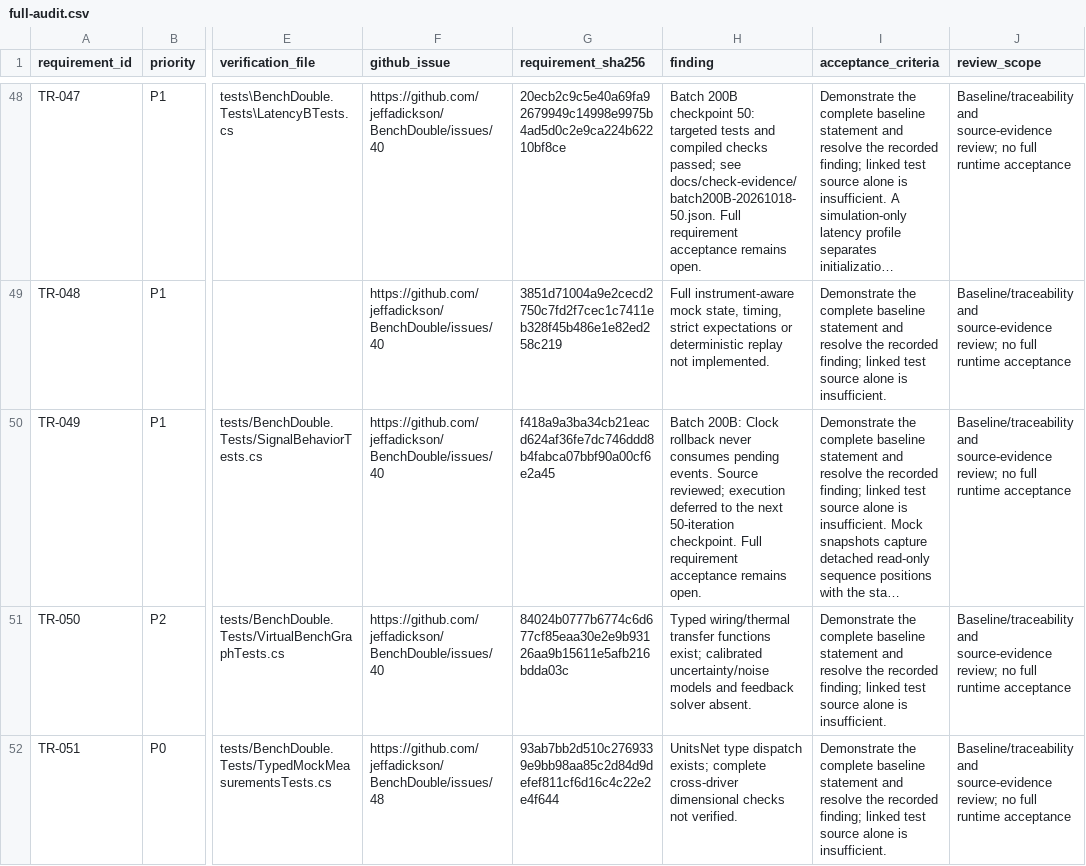
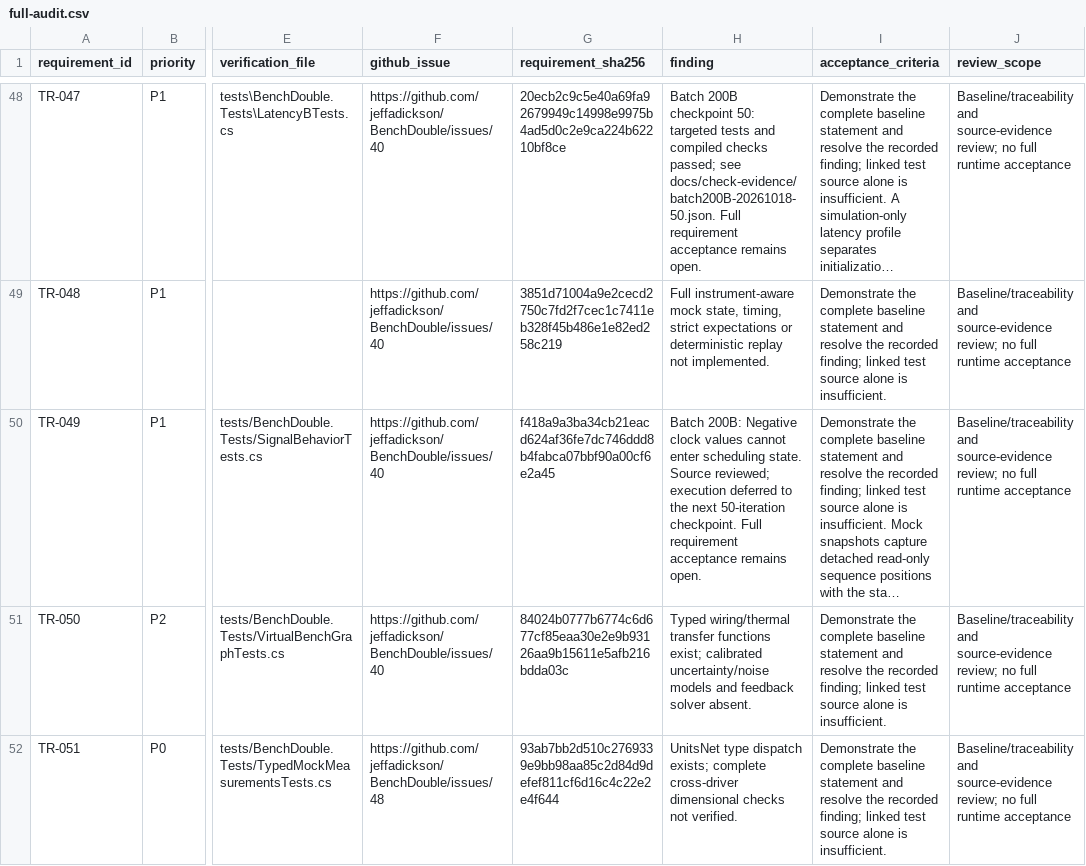
Before and after one commit to jeffadickson/BenchForge, a CSV file: requirements/full-audit.csv, drawn as a sheet; only a part is shown, gaps mark what is left out; long unchanged cells end in …; the diff names each change by its address in the sheet, - before the commit and + after, or states it on an @@ line.

```diff
--- a/requirements/full-audit.csv
+++ b/requirements/full-audit.csv
-H50 (finding): Batch 200B: Clock rollback never consumes pending events. Source reviewed;…
+H50 (finding): Batch 200B: Negative clock values cannot enter scheduling state. Source reviewed;…
```
Also changed, not shown: 3 other files.
